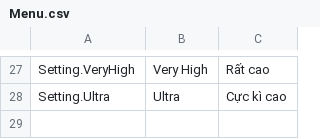
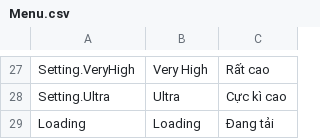
Before and after one commit to hnmluan/MJ, a CSV file: Assets/Packages/SimpleLocalization/Resources/Localization/Menu.csv, drawn as a sheet; only a part is shown, gaps mark what is left out.

```diff
--- a/Assets/Packages/SimpleLocalization/Resources/Localization/Menu.csv
+++ b/Assets/Packages/SimpleLocalization/Resources/Localization/Menu.csv
@@ -28 +28,2 @@ Setting.VeryHigh,Very High,Rất cao
 Setting.Ultra,Ultra,Cực kì cao
+Loading,Loading,Đang tải
```
Also changed, not shown: 11 other files.
